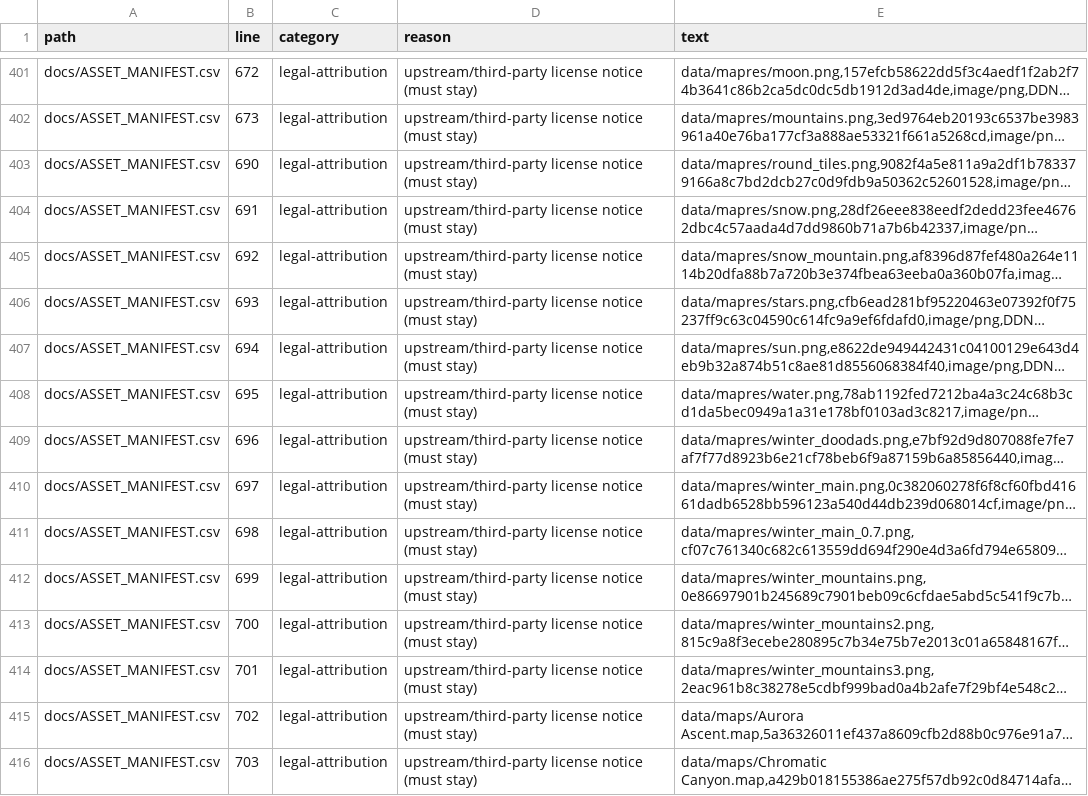
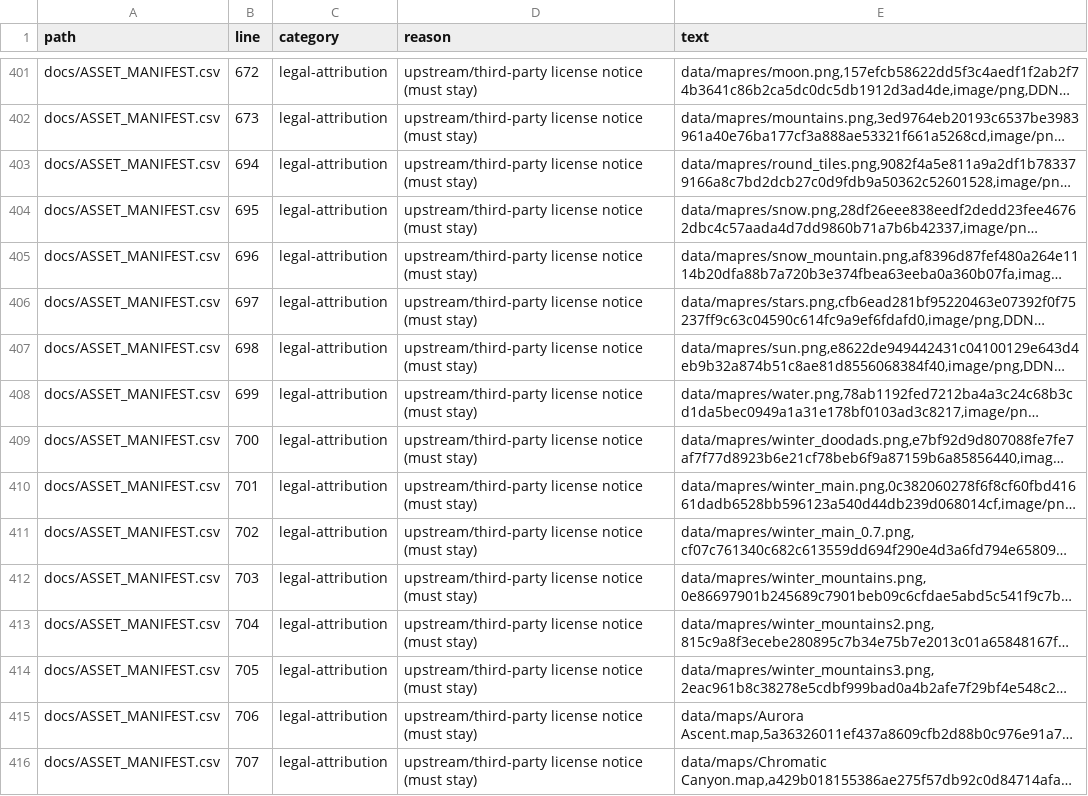
Before and after one commit to Leo88q/neon-relay, a CSV file: docs/branding-scan.csv, drawn as a sheet; only a part is shown, gaps mark what is left out; long unchanged cells end in …; the diff covers the shown part only; the diff names each change by its address in the sheet, - before the commit and + after, or states it on an @@ line.

```diff
--- a/docs/branding-scan.csv
+++ b/docs/branding-scan.csv
-B403 (line): 690
+B403 (line): 694
-B404 (line): 691
+B404 (line): 695
-B405 (line): 692
+B405 (line): 696
-B406 (line): 693
+B406 (line): 697
-B407 (line): 694
+B407 (line): 698
-B408 (line): 695
+B408 (line): 699
-B409 (line): 696
+B409 (line): 700
-B410 (line): 697
+B410 (line): 701
-B411 (line): 698
+B411 (line): 702
-B412 (line): 699
+B412 (line): 703
-B413 (line): 700
+B413 (line): 704
-B414 (line): 701
+B414 (line): 705
-B415 (line): 702
+B415 (line): 706
-B416 (line): 703
+B416 (line): 707
```
Also changed, not shown: 92 edited cells elsewhere in this file, 1 other file.
